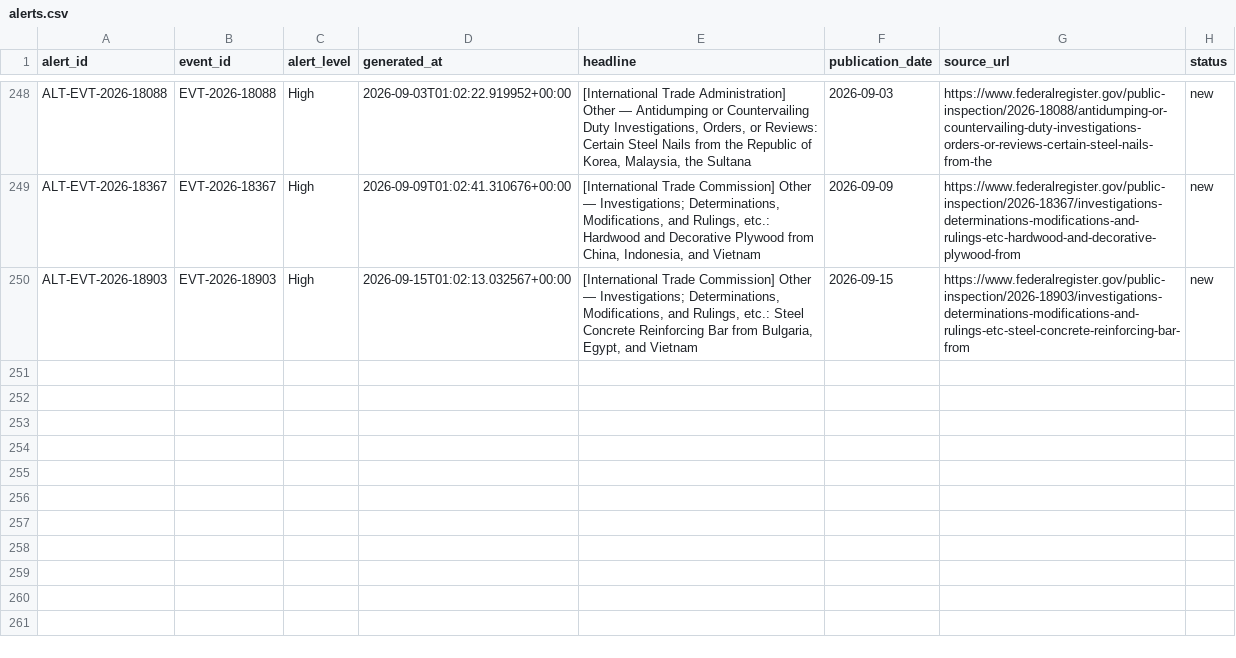
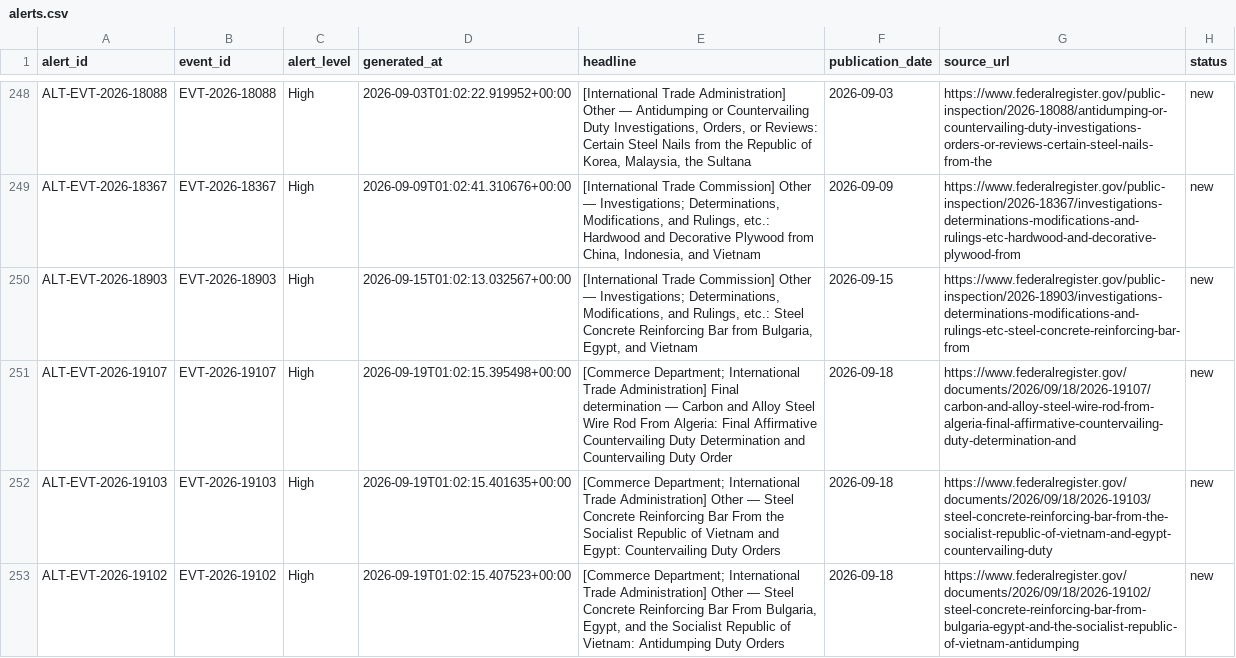
Before and after one commit to huyennguyenthai2409-arch/us-trade-monitor, a CSV file: data/alerts.csv, drawn as a sheet; only a part is shown, gaps mark what is left out; the diff names each change by its address in the sheet, - before the commit and + after, or states it on an @@ line.

```diff
--- a/data/alerts.csv
+++ b/data/alerts.csv
+row 251: ALT-EVT-2026-19107 | EVT-2026-19107 | High | 2026-09-19T01:02:15.395498+00:00 | [Commerce Department; International Trade Administration] Final determination — Carbon and Alloy Steel Wire Rod From Algeria: Final Affirmative Countervailing Duty Determination and Countervailing Duty Order | 2026-09-18 | https://www.federalregister.gov/documents/2026/09/18/2026-19107/carbon-and-alloy-steel-wire-rod-from-algeria-final-affirmative-countervailing-duty-determination-and | new
+row 252: ALT-EVT-2026-19103 | EVT-2026-19103 | High | 2026-09-19T01:02:15.401635+00:00 | [Commerce Department; International Trade Administration] Other — Steel Concrete Reinforcing Bar From the Socialist Republic of Vietnam and Egypt: Countervailing Duty Orders | 2026-09-18 | https://www.federalregister.gov/documents/2026/09/18/2026-19103/steel-concrete-reinforcing-bar-from-the-socialist-republic-of-vietnam-and-egypt-countervailing-duty | new
+row 253: ALT-EVT-2026-19102 | EVT-2026-19102 | High | 2026-09-19T01:02:15.407523+00:00 | [Commerce Department; International Trade Administration] Other — Steel Concrete Reinforcing Bar From Bulgaria, Egypt, and the Socialist Republic of Vietnam: Antidumping Duty Orders | 2026-09-18 | https://www.federalregister.gov/documents/2026/09/18/2026-19102/steel-concrete-reinforcing-bar-from-bulgaria-egypt-and-the-socialist-republic-of-vietnam-antidumping | new
```
Also changed, not shown: data/event_company.csv, 8 other files.
